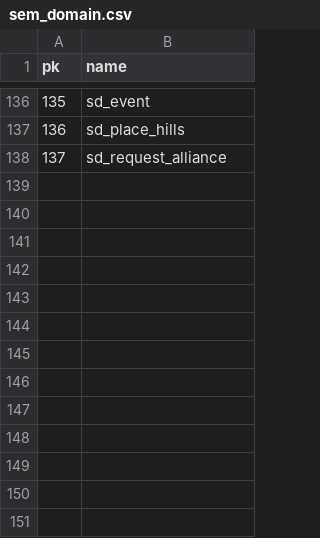
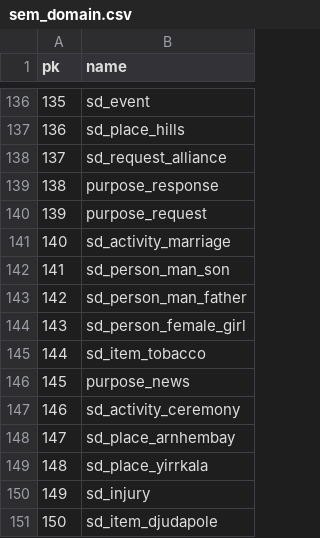
Before and after one commit to clld/amsd-data, a CSV file: raw/sem_domain.csv, drawn as a sheet; only a part is shown, gaps mark what is left out.

```diff
--- a/raw/sem_domain.csv
+++ b/raw/sem_domain.csv
@@ -138 +138,14 @@ pk,name
 137,sd_request_alliance
+138,purpose_response
+139,purpose_request
+140,sd_activity_marriage
+141,sd_person_man_son
+142,sd_person_man_father
+143,sd_person_female_girl
+144,sd_item_tobacco
+145,purpose_news
+146,sd_activity_ceremony
+147,sd_place_arnhembay
+148,sd_place_yirrkala
+149,sd_injury
+150,sd_item_djudapole
```
Also changed, not shown: raw/ling_area.csv, raw/x_sticks_data_entry.csv, 8 other files.
